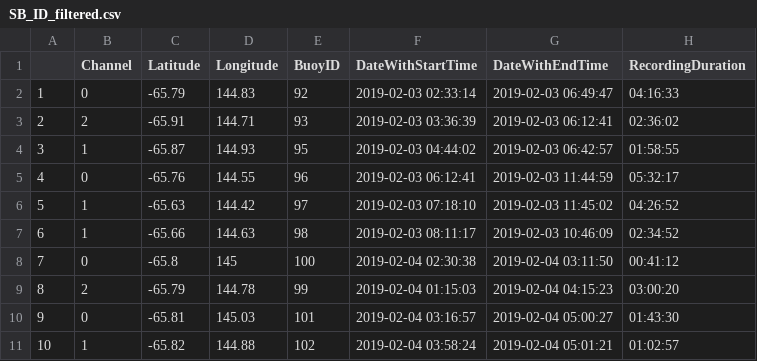
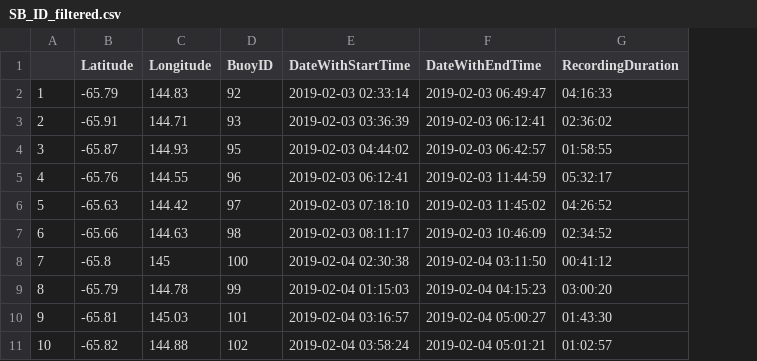
Before and after one commit to mjzahn/Antarctic_HARP-SB_match, a CSV file: SB_ID_filtered.csv, drawn as a sheet; only a part is shown; the diff names each change by its address in the sheet, - before the commit and + after, or states it on an @@ line.

Commit message:
Update SB_ID_filtered.csv

```diff
--- a/SB_ID_filtered.csv
+++ b/SB_ID_filtered.csv
-column B (Channel), rows 2-11: 0 | 2 | 1 | 0 | 1 | 1 | 0 | 2 | 0 | 1
```
